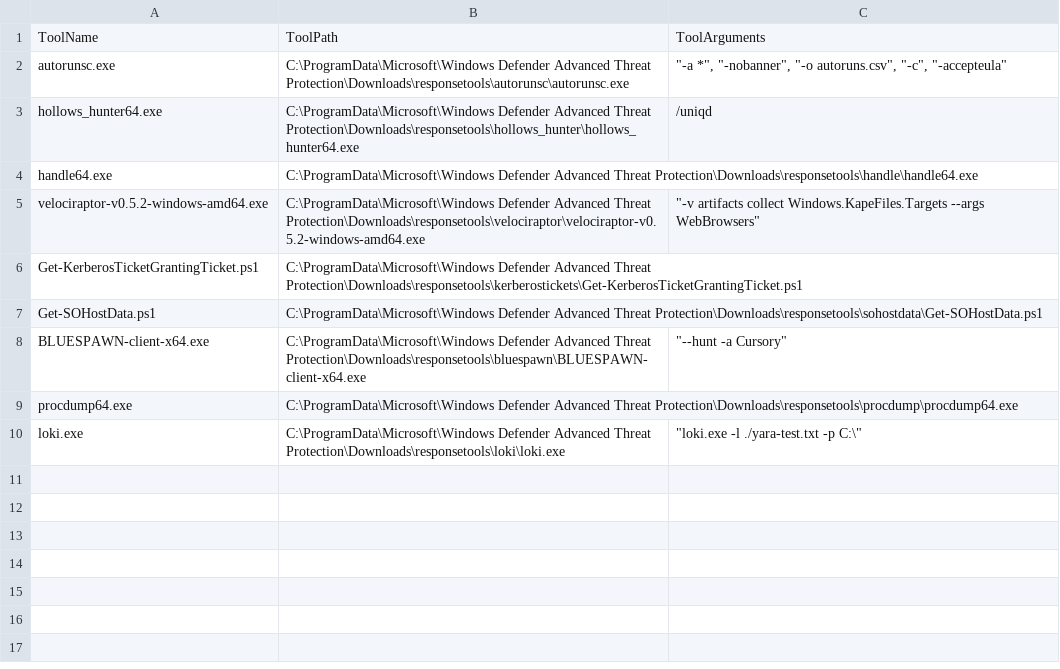
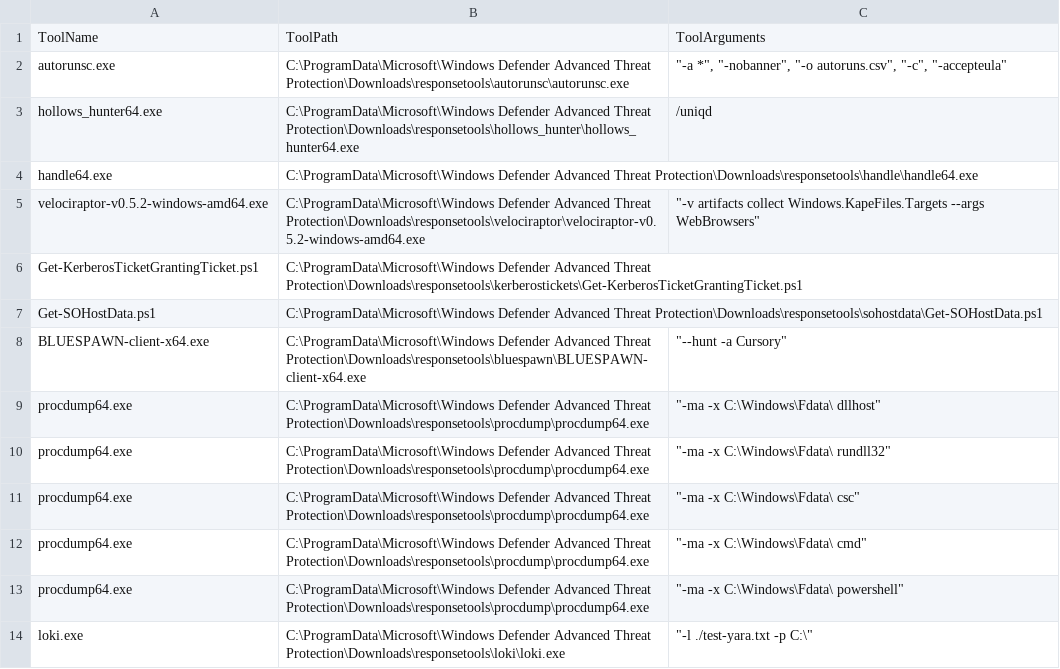
Before and after one commit to bouj33boy/Live_Response_Tools_Set_For_Test, a CSV file: responsetools_all.csv, drawn as a sheet.

```diff
--- a/responsetools_all.csv
+++ b/responsetools_all.csv
@@ -8,3 +8,7 @@ Get-SOHostData.ps1,C:\ProgramData\Microsoft\Windows Defender Advanced Threat
 BLUESPAWN-client-x64.exe,C:\ProgramData\Microsoft\Windows Defender Advanced Threat Protection\Downloads\responsetools\bluespawn\BLUESPAWN-client-x64.exe,"""--hunt -a Cursory"""
-procdump64.exe,C:\ProgramData\Microsoft\Windows Defender Advanced Threat Protection\Downloads\responsetools\procdump\procdump64.exe,
-loki.exe,C:\ProgramData\Microsoft\Windows Defender Advanced Threat Protection\Downloads\responsetools\loki\loki.exe,"""loki.exe -l ./yara-test.txt -p C:\"""
+procdump64.exe,C:\ProgramData\Microsoft\Windows Defender Advanced Threat Protection\Downloads\responsetools\procdump\procdump64.exe,"""-ma -x C:\Windows\Fdata\ dllhost"""
+procdump64.exe,C:\ProgramData\Microsoft\Windows Defender Advanced Threat Protection\Downloads\responsetools\procdump\procdump64.exe,"""-ma -x C:\Windows\Fdata\ rundll32"""
+procdump64.exe,C:\ProgramData\Microsoft\Windows Defender Advanced Threat Protection\Downloads\responsetools\procdump\procdump64.exe,"""-ma -x C:\Windows\Fdata\ csc"""
+procdump64.exe,C:\ProgramData\Microsoft\Windows Defender Advanced Threat Protection\Downloads\responsetools\procdump\procdump64.exe,"""-ma -x C:\Windows\Fdata\ cmd"""
+procdump64.exe,C:\ProgramData\Microsoft\Windows Defender Advanced Threat Protection\Downloads\responsetools\procdump\procdump64.exe,"""-ma -x C:\Windows\Fdata\ powershell"""
+loki.exe,C:\ProgramData\Microsoft\Windows Defender Advanced Threat Protection\Downloads\responsetools\loki\loki.exe,"""-l ./test-yara.txt -p C:\"""
```
Also changed, not shown: 36 other files.
